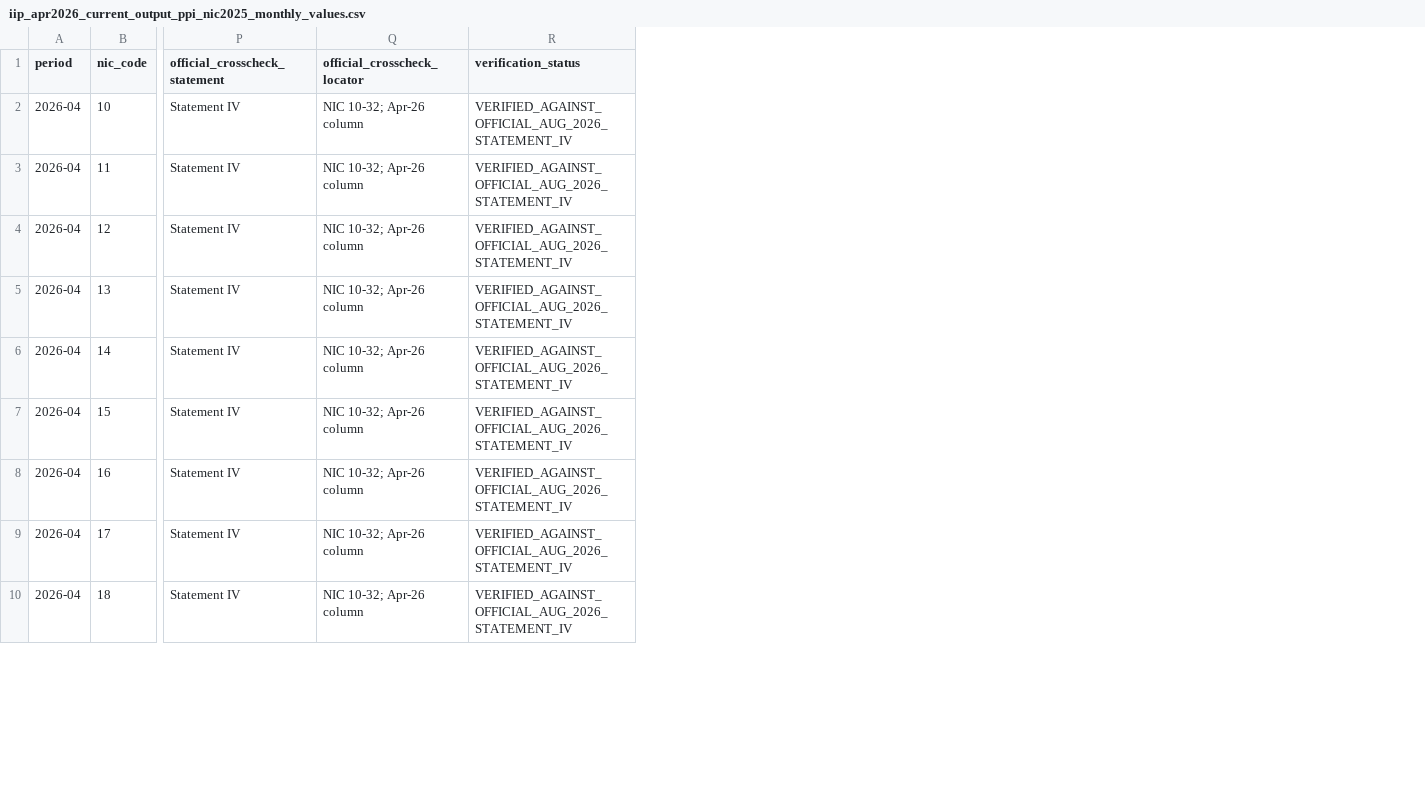
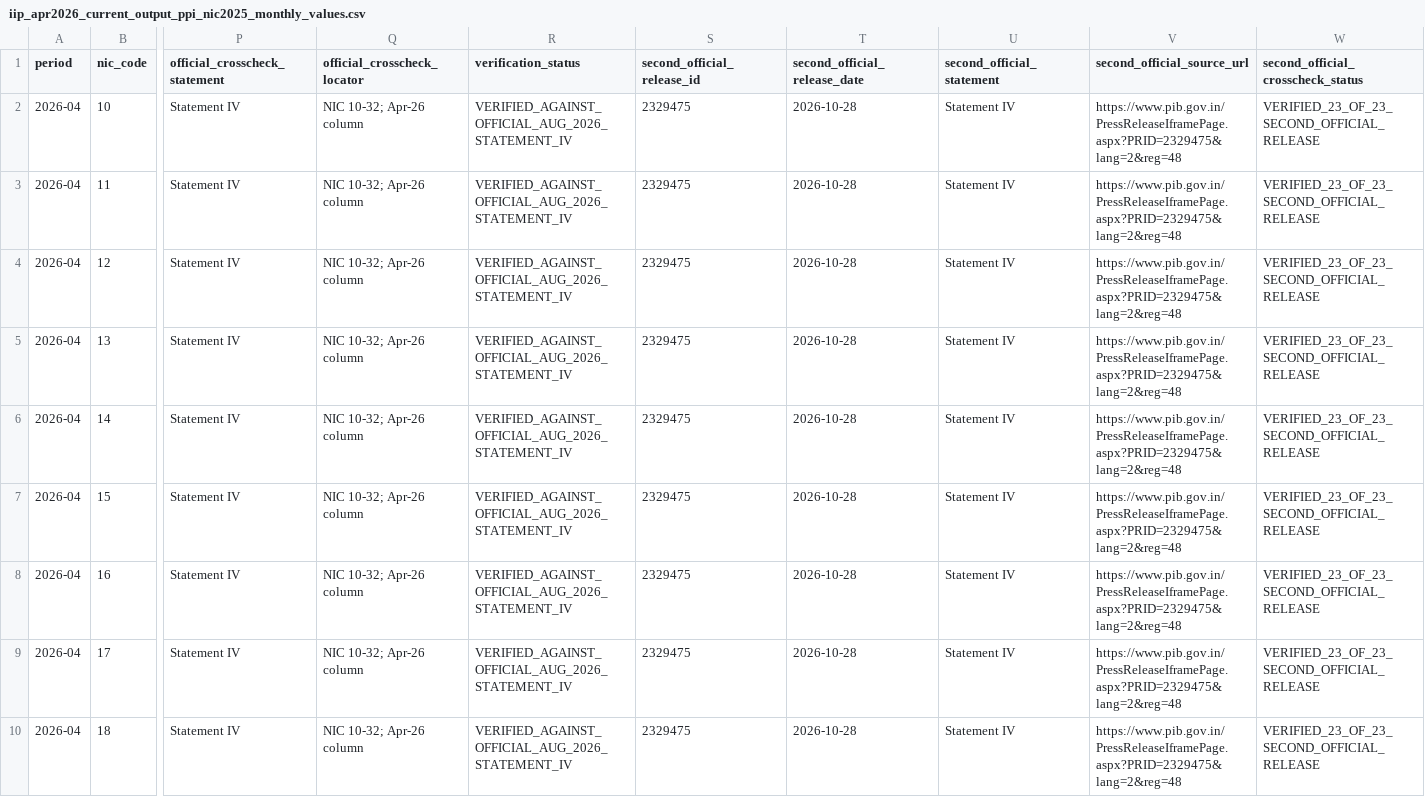
Before and after one commit to duttapalkpa-netizen/PRECISION-WIRES-NSE200-COLLECTOR, a CSV file: audit_inputs/iip_apr2026_current_output_ppi_nic2025_monthly_values.csv, drawn as a sheet; only a part is shown, gaps mark what is left out; the diff names each change by its address in the sheet, - before the commit and + after, or states it on an @@ line.

Commit message:
Record second official September 2026 IIP cross-check in current-series ledger

```diff
--- a/audit_inputs/iip_apr2026_current_output_ppi_nic2025_monthly_values.csv
+++ b/audit_inputs/iip_apr2026_current_output_ppi_nic2025_monthly_values.csv
+column S (second_official_release_id), rows 2-10: all 2329475
+column T (second_official_release_date), rows 2-10: all 2026-10-28
+column U (second_official_statement), rows 2-10: all Statement IV
+column V (second_official_source_url), rows 2-10: all https://www.pib.gov.in/PressReleaseIframePage.aspx?PRID=2329475&lang=2&reg=48
+column W, rows 1-10: second_official_crosscheck_status | VERIFIED_23_OF_23_SECOND_OFFICIAL_RELEASE | VERIFIED_23_OF_23_SECOND_OFFICIAL_RELEASE | VERIFIED_23_OF_23_SECOND_OFFICIAL_RELEASE | VERIFIED_23_OF_23_SECOND_OFFICIAL_RELEASE | VERIFIED_23_OF_23_SECOND_OFFICIAL_RELEASE | VERIFIED_23_OF_23_SECOND_OFFICIAL_RELEASE | VERIFIED_23_OF_23_SECOND_OFFICIAL_RELEASE | VERIFIED_23_OF_23_SECOND_OFFICIAL_RELEASE | VERIFIED_23_OF_23_SECOND_OFFICIAL_RELEASE
```
